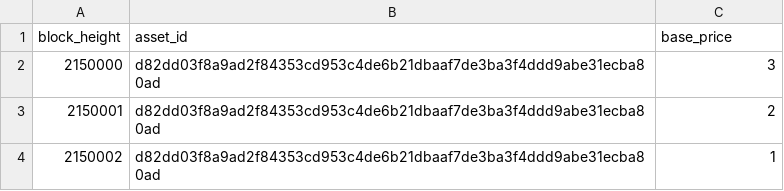
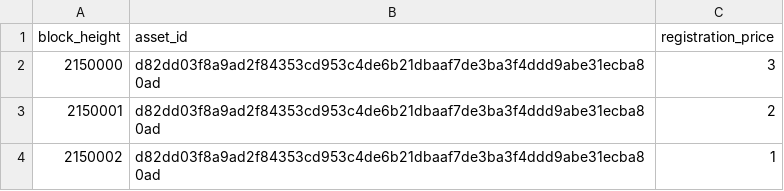
Before and after one commit to Yakuhito/slot-machine, a CSV file: xchandles_price_schedule_testnet11.csv, drawn as a sheet.

```diff
--- a/xchandles_price_schedule_testnet11.csv
+++ b/xchandles_price_schedule_testnet11.csv
@@ -1,2 +1,2 @@
-block_height,asset_id,base_price
+block_height,asset_id,registration_price
 2150000,"d82dd03f8a9ad2f84353cd953c4de6b21dbaaf7de3ba3f4ddd9abe31ecba80ad",3
```
Also changed, not shown: 4 other files.
